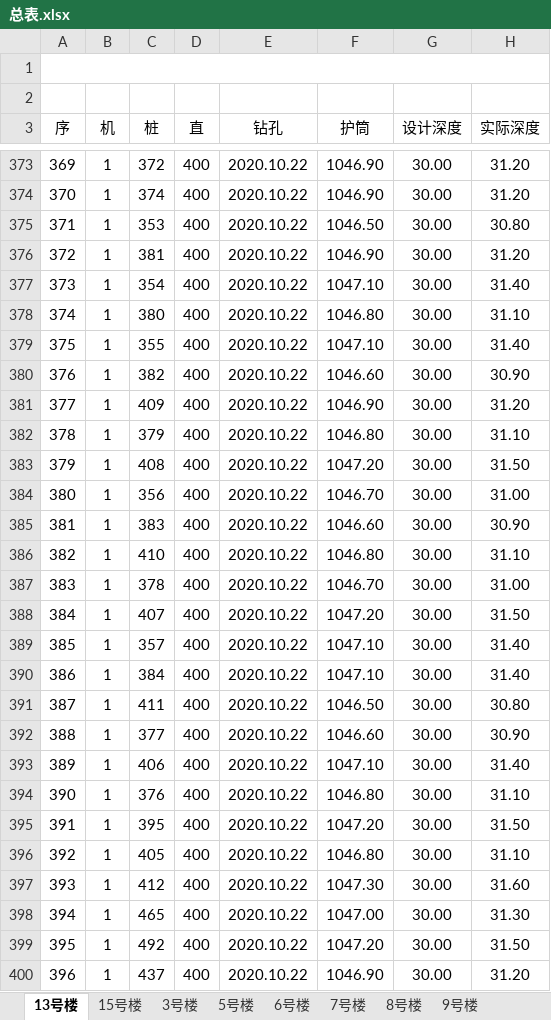
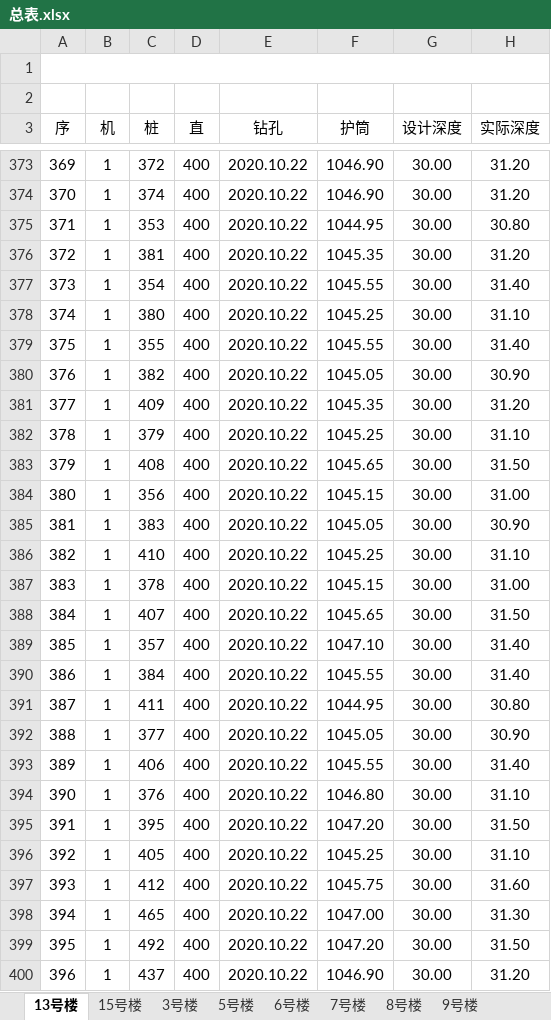
Before and after one commit to mayuefei/fengqitai, an Excel workbook: 总表.xlsx, sheet 13号楼, drawn as a sheet; only a part is shown, gaps mark what is left out; values as stored, in another font and other column widths than the file's, no borders; the diff covers the shown part only; the diff names each change by its address in the sheet, - before the commit and + after, or states it on an @@ line.

```diff
--- a/总表.xlsx (sheet 13号楼)
+++ b/总表.xlsx (sheet 13号楼)
-F375 (护筒): 1046.50
+F375 (护筒): 1044.95
-F376 (护筒): 1046.90
+F376 (护筒): 1045.35
-F377 (护筒): 1047.10
+F377 (护筒): 1045.55
-F378 (护筒): 1046.80
+F378 (护筒): 1045.25
-F379 (护筒): 1047.10
+F379 (护筒): 1045.55
-F380 (护筒): 1046.60
+F380 (护筒): 1045.05
-F381 (护筒): 1046.90
+F381 (护筒): 1045.35
-F382 (护筒): 1046.80
+F382 (护筒): 1045.25
-F383 (护筒): 1047.20
+F383 (护筒): 1045.65
-F384 (护筒): 1046.70
+F384 (护筒): 1045.15
-F385 (护筒): 1046.60
+F385 (护筒): 1045.05
-F386 (护筒): 1046.80
+F386 (护筒): 1045.25
-F387 (护筒): 1046.70
+F387 (护筒): 1045.15
-F388 (护筒): 1047.20
+F388 (护筒): 1045.65
-F390 (护筒): 1047.10
+F390 (护筒): 1045.55
-F391 (护筒): 1046.50
+F391 (护筒): 1044.95
-F392 (护筒): 1046.60
+F392 (护筒): 1045.05
-F393 (护筒): 1047.10
+F393 (护筒): 1045.55
-F396 (护筒): 1046.80
+F396 (护筒): 1045.25
-F397 (护筒): 1047.30
+F397 (护筒): 1045.75
```
Also changed, not shown: 36 edited cells elsewhere in this sheet, 1 other file.
